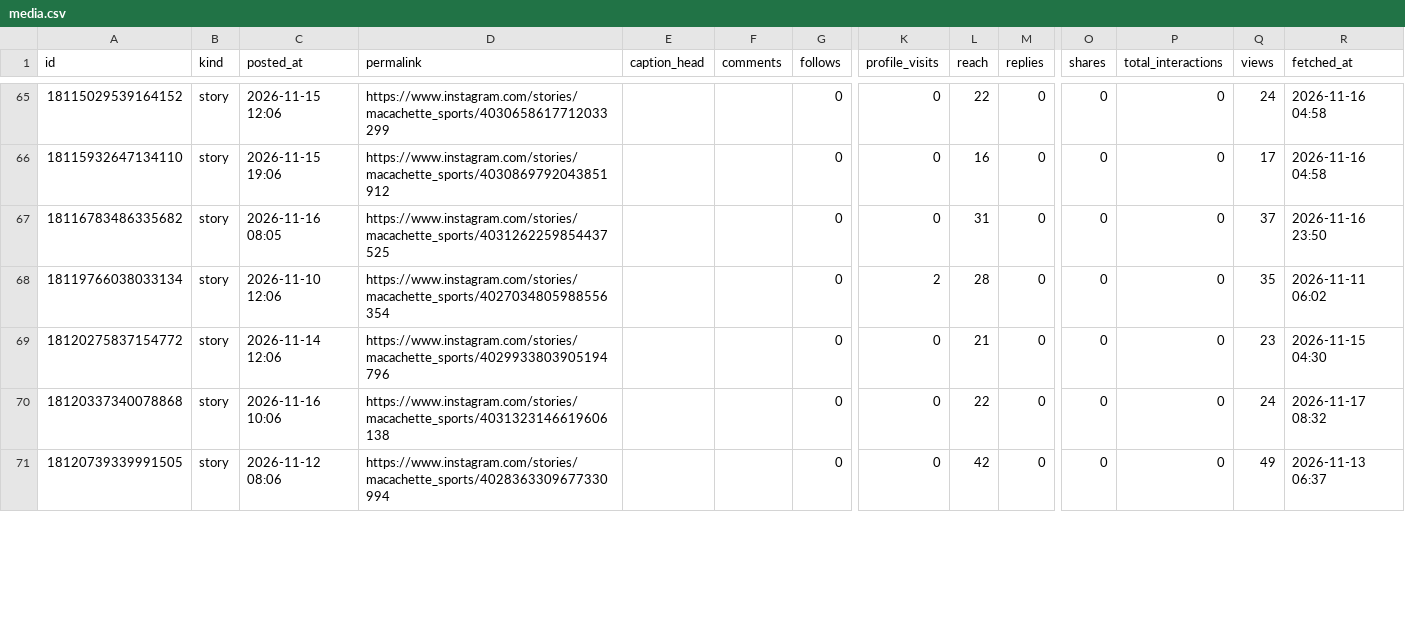
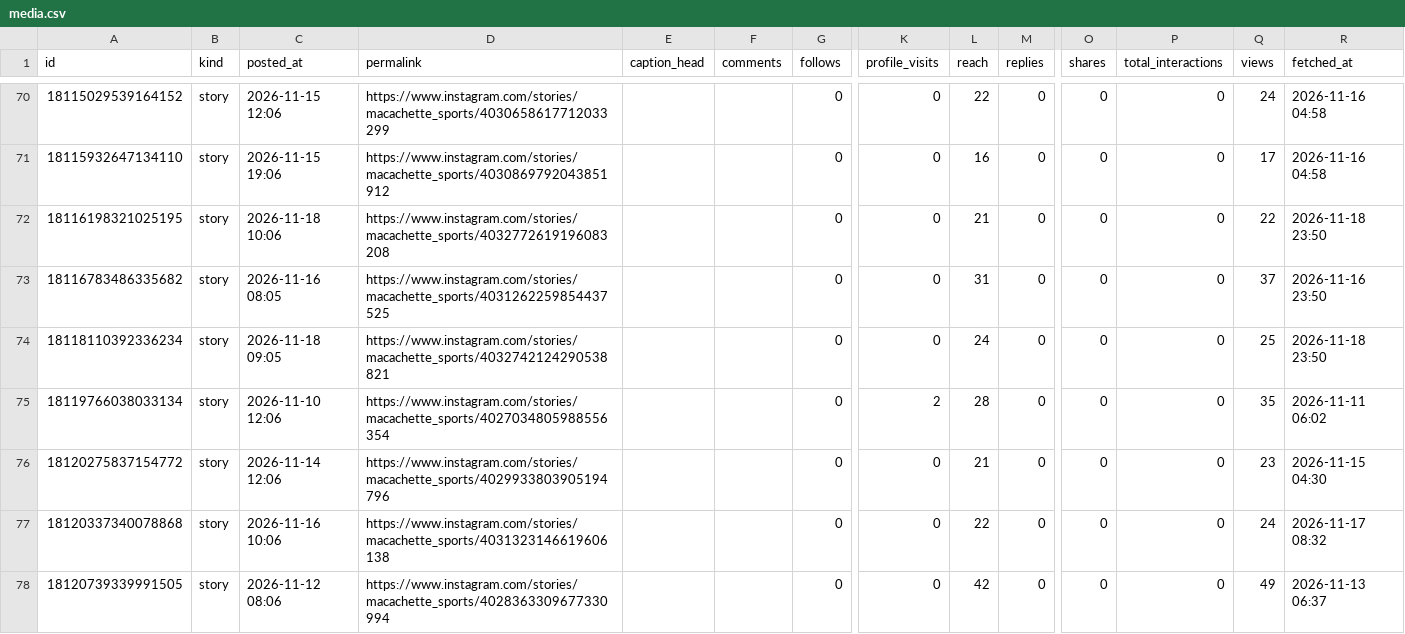
Before and after one commit to kiichi4268/-ai_employees-, a CSV file: data/insights/media.csv, drawn as a sheet; only a part is shown, gaps mark what is left out; rows hold the shown columns only; the diff covers the shown part only; the diff names each change by its address in the sheet, - before the commit and + after, or states it on an @@ line.

Commit message:
insights: 2026-11-18

```diff
--- a/data/insights/media.csv
+++ b/data/insights/media.csv
+row 72: 18116198321025195 | story | 2026-11-18 10:06 | https://www.instagram.com/stories/macachette_sports/4032772619196083208 |  |  | 0 | 0 | 21 | 0 | 0 | 0 | 22 | 2026-11-18 23:50
+row 74: 18118110392336234 | story | 2026-11-18 09:05 | https://www.instagram.com/stories/macachette_sports/4032742124290538821 |  |  | 0 | 0 | 24 | 0 | 0 | 0 | 25 | 2026-11-18 23:50
```
Also changed, not shown: 10 added rows and 23 edited cells elsewhere in this file, data/insights/account_daily.csv, data/insights/line_daily.csv.
